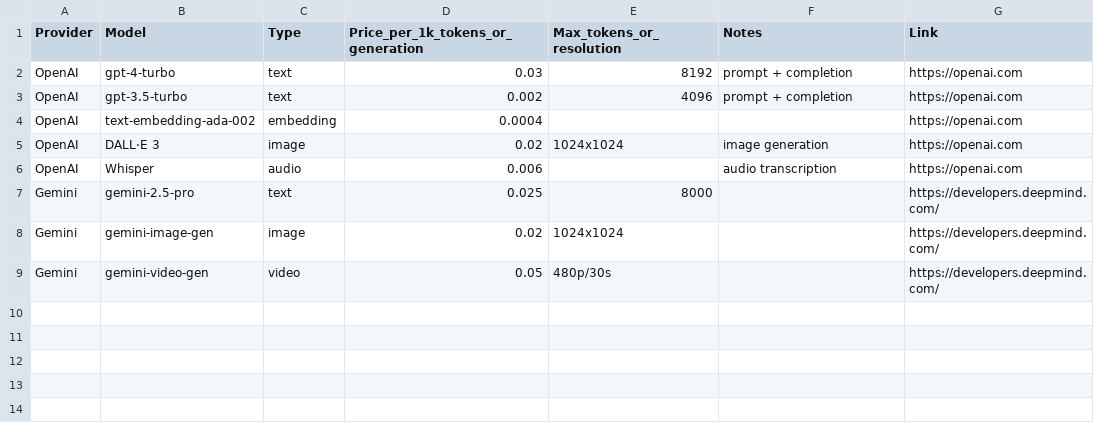
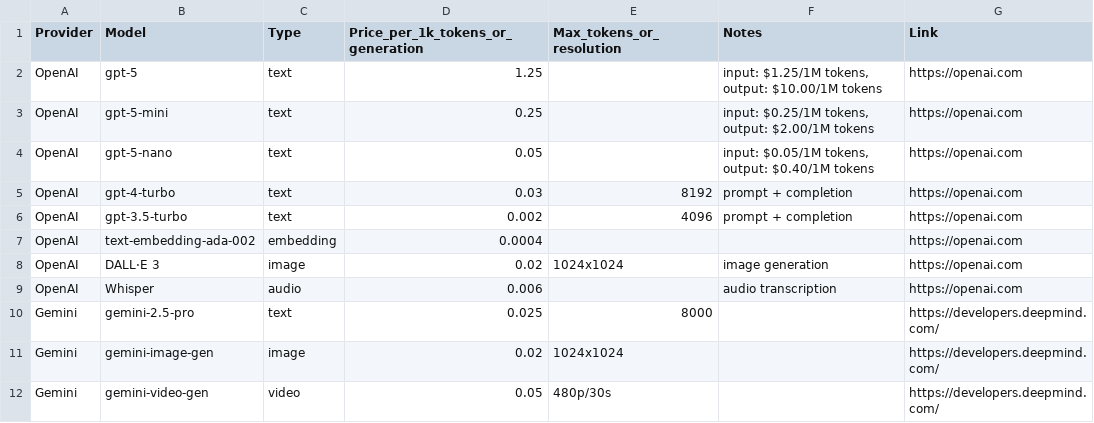
Before and after one commit to ftokarek/NeuroSphere-Tokenomics, a CSV file: data/raw/openai_gemini_models.csv, drawn as a sheet.

Commit message:
Add OpenAI GPT-5 model pricing data
Added entries for gpt-5, gpt-5-mini, and gpt-5-nano models to both the CSV and the data collection script, including their pricing and relevant notes.

```diff
--- a/data/raw/openai_gemini_models.csv
+++ b/data/raw/openai_gemini_models.csv
@@ -1,2 +1,5 @@
 Provider,Model,Type,Price_per_1k_tokens_or_generation,Max_tokens_or_resolution,Notes,Link
+OpenAI,gpt-5,text,1.25,,"input: $1.25/1M tokens, output: $10.00/1M tokens",https://openai.com
+OpenAI,gpt-5-mini,text,0.25,,"input: $0.25/1M tokens, output: $2.00/1M tokens",https://openai.com
+OpenAI,gpt-5-nano,text,0.05,,"input: $0.05/1M tokens, output: $0.40/1M tokens",https://openai.com
 OpenAI,gpt-4-turbo,text,0.03,8192,prompt + completion,https://openai.com
```
Also changed, not shown: 1 other file.
